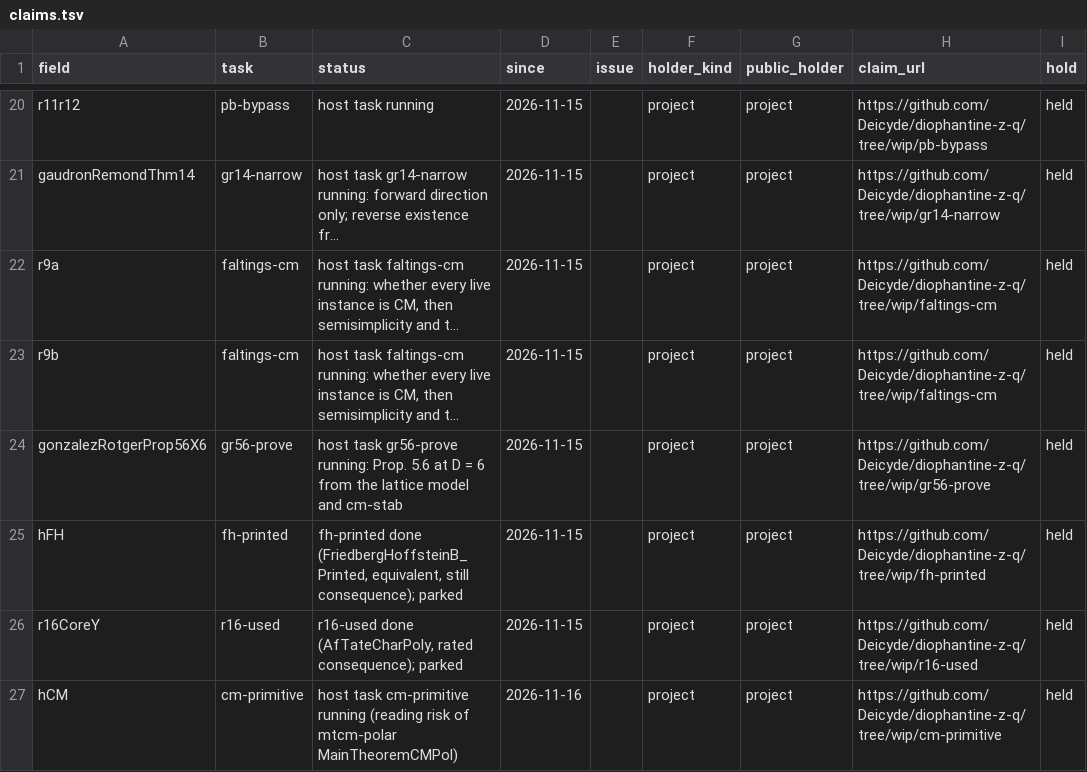
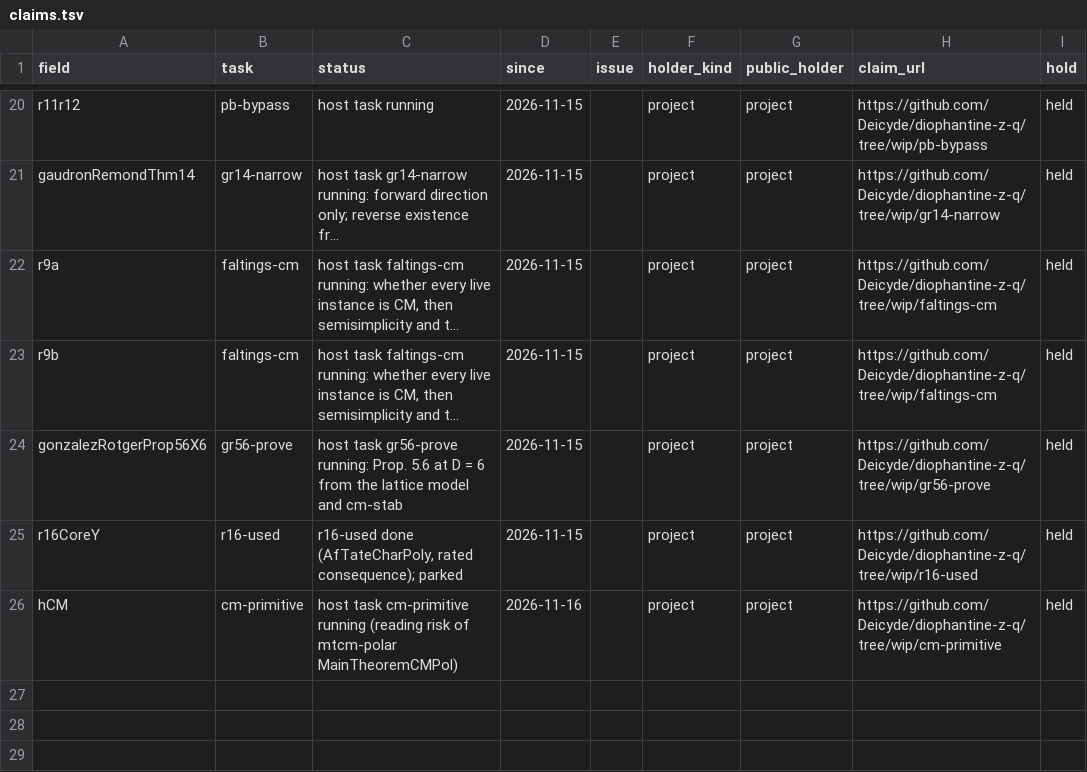
Before and after one commit to CheyLoveday/diophantine-z-q, a TSV file: docs/one-proof/claims.tsv, drawn as a sheet; only a part is shown, gaps mark what is left out; long unchanged cells end in …; the diff names each change by its address in the sheet, - before the commit and + after, or states it on an @@ line.

Commit message:
leaf-fold32: hL3s (PR #36, Legendre) and hJP (PR #38, Jones-Pall) proved; hFH replaced by hBFH : BFHClauseIIGamma0 (bfh-gamma0, drop-in); Main hand folds; kinds and claims rows

```diff
--- a/docs/one-proof/claims.tsv
+++ b/docs/one-proof/claims.tsv
-row 25: hFH | fh-printed | fh-printed done (FriedbergHoffsteinB_Printed, equivalent, still consequence); parked | 2026-11-15 |  | project | project | https://github.com/Deicyde/diophantine-z-q/tree/wip/fh-printed | held
```
Also changed, not shown: docs/one-proof/kinds.tsv, 1 other file.
